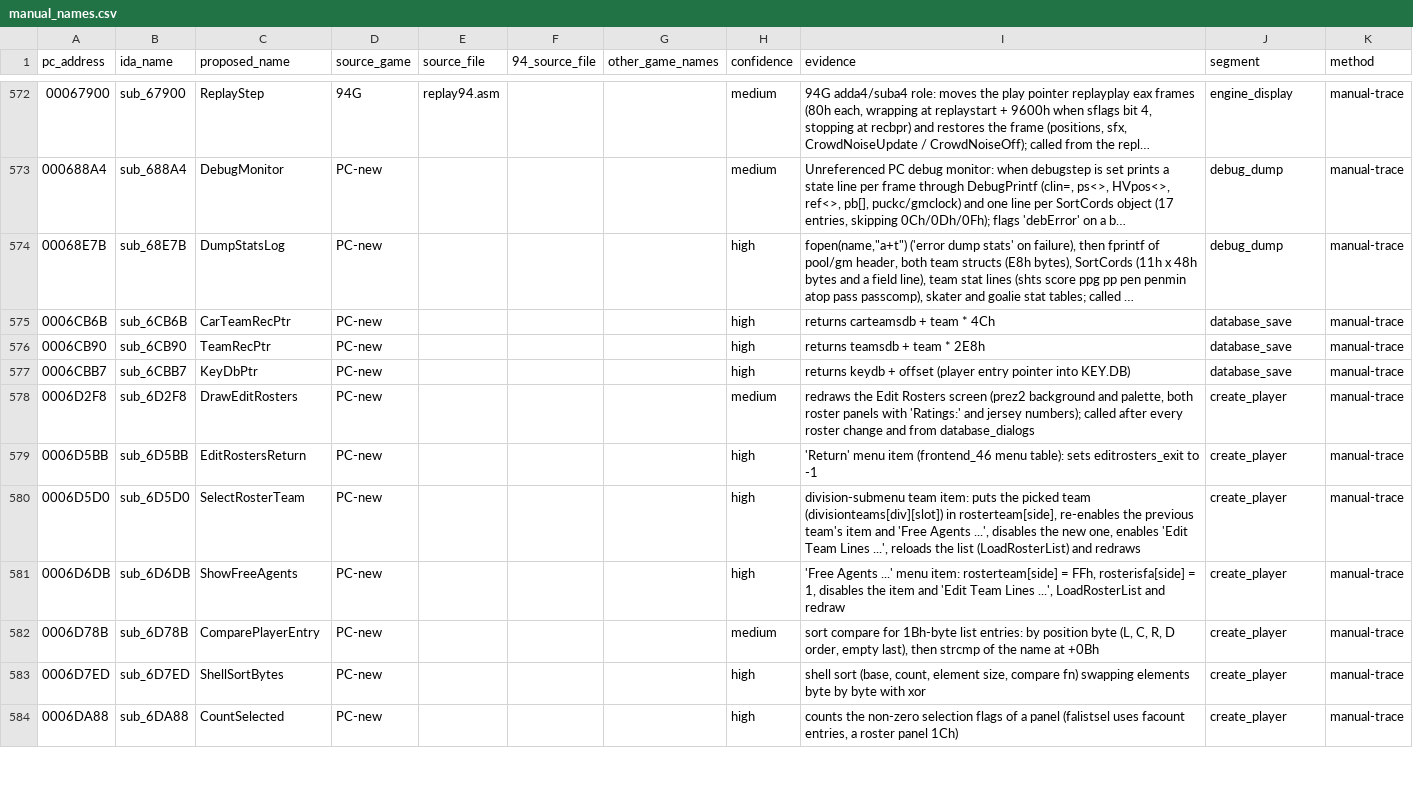
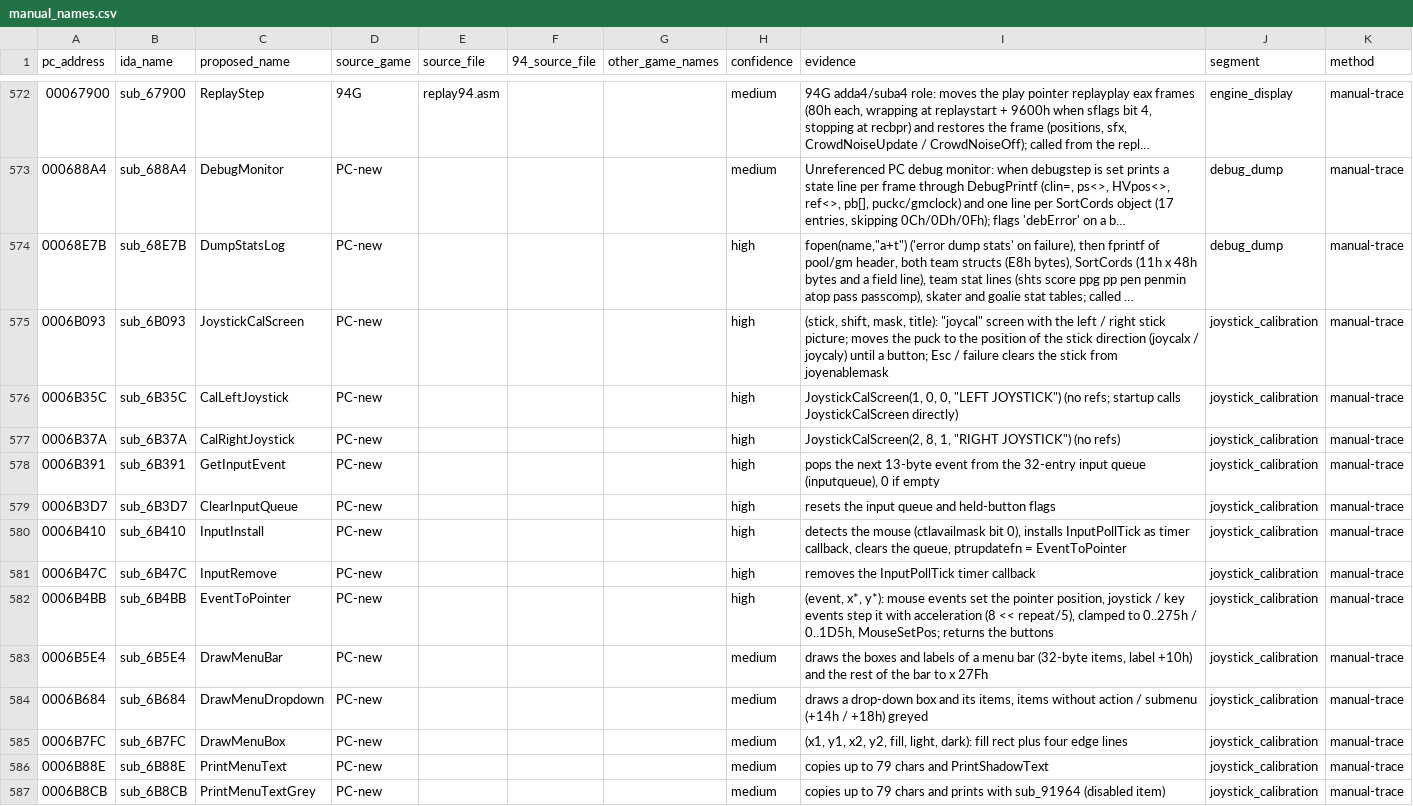
Before and after one commit to abdulahmad/NHL95PC, a CSV file: tools/manual_names.csv, drawn as a sheet; only a part is shown, gaps mark what is left out; the shorter side is filled out with more unchanged rows; long unchanged cells end in …; the diff covers the shown part only; the diff names each change by its address in the sheet, - before the commit and + after, or states it on an @@ line.

Commit message:
joystick_calibration: name joystick cal screen, frontend input queue/polling, menu drawing primitives, free agent/roster list builders

```diff
--- a/tools/manual_names.csv
+++ b/tools/manual_names.csv
+row 575: 0006B093 | sub_6B093 | JoystickCalScreen | PC-new |  |  |  | high | (stick, shift, mask, title): "joycal" screen with the left / right stick picture; moves the puck to the position of the stick direction (joycalx / joycaly) until a button; Esc / failure clears the stick from joyenablemask | joystick_calibration | manual-trace
+row 576: 0006B35C | sub_6B35C | CalLeftJoystick | PC-new |  |  |  | high | JoystickCalScreen(1, 0, 0, "LEFT JOYSTICK") (no refs; startup calls JoystickCalScreen directly) | joystick_calibration | manual-trace
+row 577: 0006B37A | sub_6B37A | CalRightJoystick | PC-new |  |  |  | high | JoystickCalScreen(2, 8, 1, "RIGHT JOYSTICK") (no refs) | joystick_calibration | manual-trace
+row 578: 0006B391 | sub_6B391 | GetInputEvent | PC-new |  |  |  | high | pops the next 13-byte event from the 32-entry input queue (inputqueue), 0 if empty | joystick_calibration | manual-trace
+row 579: 0006B3D7 | sub_6B3D7 | ClearInputQueue | PC-new |  |  |  | high | resets the input queue and held-button flags | joystick_calibration | manual-trace
+row 580: 0006B410 | sub_6B410 | InputInstall | PC-new |  |  |  | high | detects the mouse (ctlavailmask bit 0), installs InputPollTick as timer callback, clears the queue, ptrupdatefn = EventToPointer | joystick_calibration | manual-trace
+row 581: 0006B47C | sub_6B47C | InputRemove | PC-new |  |  |  | high | removes the InputPollTick timer callback | joystick_calibration | manual-trace
+row 582: 0006B4BB | sub_6B4BB | EventToPointer | PC-new |  |  |  | high | (event, x*, y*): mouse events set the pointer position, joystick / key events step it with acceleration (8 << repeat/5), clamped to 0..275h / 0..1D5h, MouseSetPos; returns the buttons | joystick_calibration | manual-trace
+row 583: 0006B5E4 | sub_6B5E4 | DrawMenuBar | PC-new |  |  |  | medium | draws the boxes and labels of a menu bar (32-byte items, label +10h) and the rest of the bar to x 27Fh | joystick_calibration | manual-trace
+row 584: 0006B684 | sub_6B684 | DrawMenuDropdown | PC-new |  |  |  | medium | draws a drop-down box and its items, items without action / submenu (+14h / +18h) greyed | joystick_calibration | manual-trace
+row 585: 0006B7FC | sub_6B7FC | DrawMenuBox | PC-new |  |  |  | medium | (x1, y1, x2, y2, fill, light, dark): fill rect plus four edge lines | joystick_calibration | manual-trace
+row 586: 0006B88E | sub_6B88E | PrintMenuText | PC-new |  |  |  | medium | copies up to 79 chars and PrintShadowText | joystick_calibration | manual-trace
+row 587: 0006B8CB | sub_6B8CB | PrintMenuTextGrey | PC-new |  |  |  | medium | copies up to 79 chars and prints with sub_91964 (disabled item) | joystick_calibration | manual-trace
```
Also changed, not shown: 12 added rows elsewhere in this file, name_map_94.csv, tools/global_map.csv, 47 other files.
